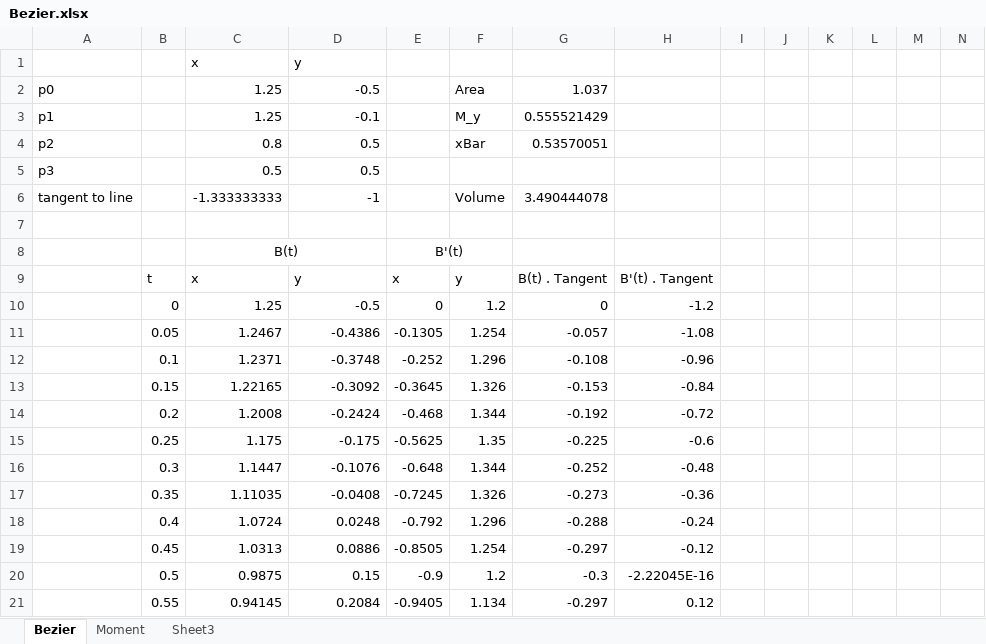
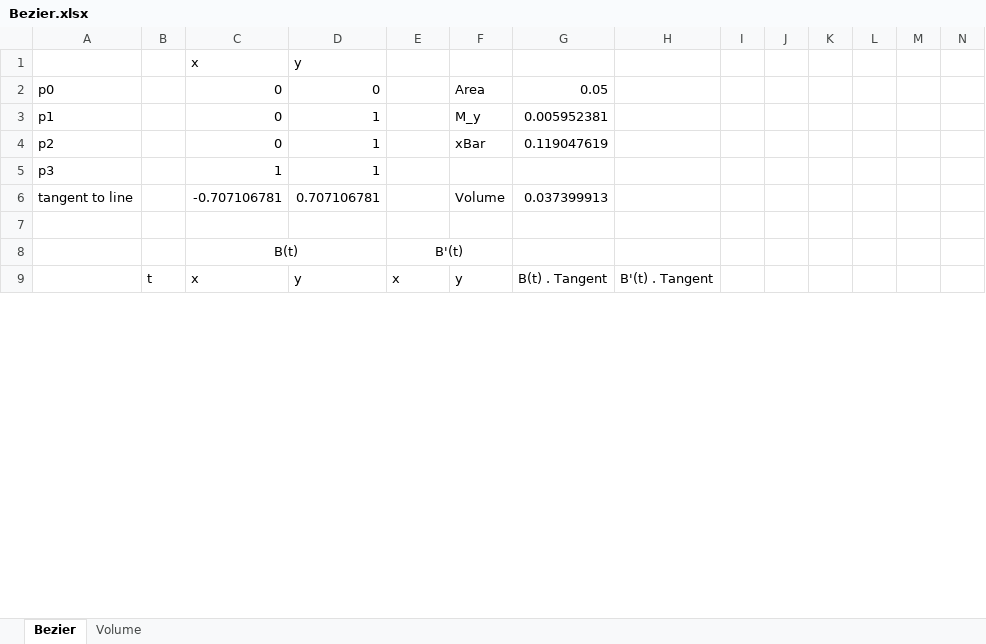
Before and after one commit to KSP-RO/ProceduralParts, an Excel workbook: Source/CalcsAndModels/Bezier.xlsx, sheet Bezier, drawn as a sheet; only a part is shown; values as stored, in another font and other column widths than the file's, no borders; charts and pictures not drawn; removed rows and columns are numbered as before the commit, all else as after; rows hold the shown columns only; the diff covers the shown part only; the diff names each change by its address in the sheet, - before the commit and + after, or states it on an @@ line.

Commit message:
Update spreadsheets

```diff
--- a/Source/CalcsAndModels/Bezier.xlsx (sheet Bezier)
+++ b/Source/CalcsAndModels/Bezier.xlsx (sheet Bezier)
-sheet tab: Moment
+sheet tab: Volume
-sheet tab: Sheet3
-C2:C3: 1.25
+C2:C3: 0
-D2: -0.5
+D2: 0
-G2: 1.037
+G2: 0.05
-D3: -0.1
+D3: 1
-G3: 0.555521429
+G3: 0.005952381
-C4: 0.8
+C4: 0
-D4:D5: 0.5
+D4:D5: 1
-G4: 0.53570051
+G4: 0.119047619
-C5: 0.5
+C5: 1
-C6: -1.333333333
+C6: -0.707106781
-D6: -1
+D6: 0.707106781
-G6: 3.490444078
+G6: 0.037399913
-row 10:  | 0 | 1.25 | -0.5 | 0 | 1.2 | 0 | -1.2
-row 11:  | 0.05 | 1.2467 | -0.4386 | -0.1305 | 1.254 | -0.057 | -1.08
-row 12:  | 0.1 | 1.2371 | -0.3748 | -0.252 | 1.296 | -0.108 | -0.96
-row 13:  | 0.15 | 1.22165 | -0.3092 | -0.3645 | 1.326 | -0.153 | -0.84
-row 14:  | 0.2 | 1.2008 | -0.2424 | -0.468 | 1.344 | -0.192 | -0.72
-row 15:  | 0.25 | 1.175 | -0.175 | -0.5625 | 1.35 | -0.225 | -0.6
-row 16:  | 0.3 | 1.1447 | -0.1076 | -0.648 | 1.344 | -0.252 | -0.48
-row 17:  | 0.35 | 1.11035 | -0.0408 | -0.7245 | 1.326 | -0.273 | -0.36
-row 18:  | 0.4 | 1.0724 | 0.0248 | -0.792 | 1.296 | -0.288 | -0.24
-row 19:  | 0.45 | 1.0313 | 0.0886 | -0.8505 | 1.254 | -0.297 | -0.12
-row 20:  | 0.5 | 0.9875 | 0.15 | -0.9 | 1.2 | -0.3 | -2.22045E-16
-row 21:  | 0.55 | 0.94145 | 0.2084 | -0.9405 | 1.134 | -0.297 | 0.12
```
Also changed, not shown: 24 added rows, 12 removed rows and 6 edited cells elsewhere in this sheet, sheet Volume, formulas that keep their value, charts or pictures, Source/CalcsAndModels/StockParts.xlsx.
